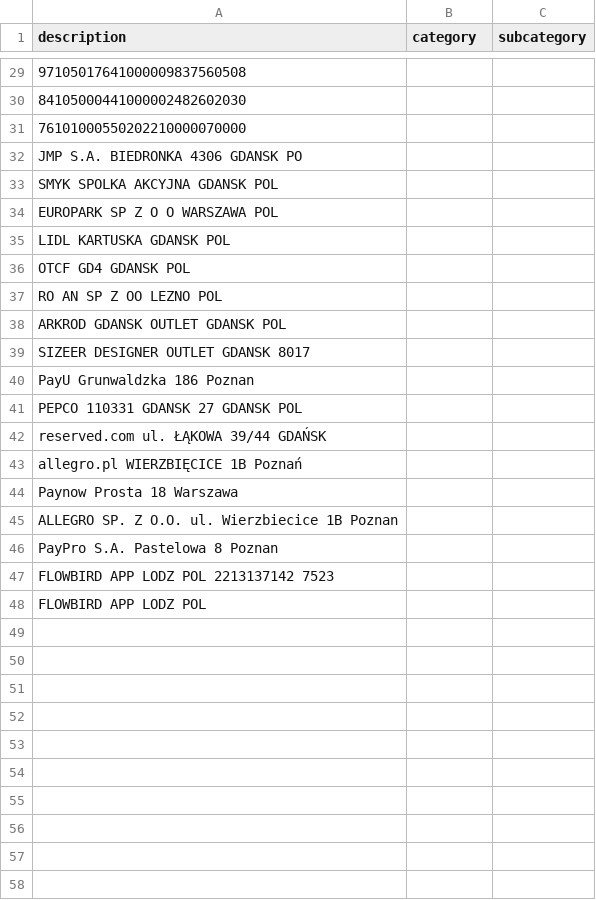
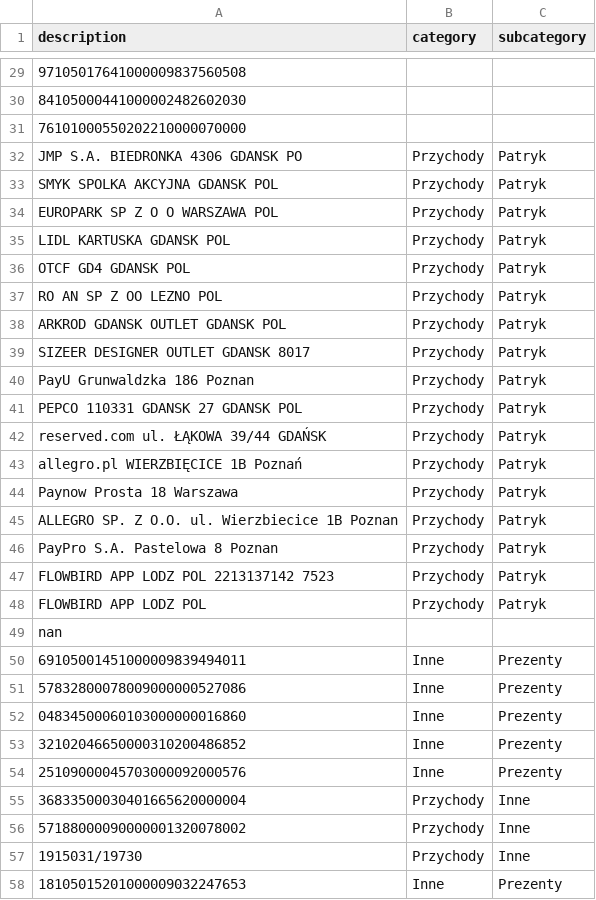
Before and after one commit to patrykkaminiecki/KategoryzatorTransakcjiWeb, a CSV file: assignments.csv, drawn as a sheet; only a part is shown, gaps mark what is left out; the diff covers the shown part only.

Commit message:
Automatyczny zapis assignments.csv

```diff
--- a/assignments.csv
+++ b/assignments.csv
@@ -32,17 +32,27 @@ description,category,subcategory
-JMP S.A. BIEDRONKA 4306  GDANSK  PO,,
-SMYK SPOLKA AKCYJNA  GDANSK  POL,,
-EUROPARK SP Z O O  WARSZAWA  POL,,
-LIDL KARTUSKA  GDANSK  POL,,
-OTCF GD4  GDANSK  POL,,
-RO AN SP Z OO  LEZNO  POL,,
-ARKROD GDANSK OUTLET  GDANSK  POL,,
-SIZEER DESIGNER OUTLET  GDANSK 8017,,
-PayU Grunwaldzka 186 Poznan,,
-PEPCO 110331 GDANSK 27  GDANSK  POL,,
-reserved.com ul. ŁĄKOWA 39/44 GDAŃSK,,
-allegro.pl WIERZBIĘCICE 1B Poznań,,
-Paynow Prosta 18 Warszawa,,
-ALLEGRO SP. Z O.O. ul. Wierzbiecice 1B Poznan,,
-PayPro S.A. Pastelowa 8 Poznan,,
-FLOWBIRD APP  LODZ  POL 2213137142 7523,,
-FLOWBIRD APP  LODZ  POL,,
+JMP S.A. BIEDRONKA 4306  GDANSK  PO,Przychody,Patryk
+SMYK SPOLKA AKCYJNA  GDANSK  POL,Przychody,Patryk
+EUROPARK SP Z O O  WARSZAWA  POL,Przychody,Patryk
+LIDL KARTUSKA  GDANSK  POL,Przychody,Patryk
+OTCF GD4  GDANSK  POL,Przychody,Patryk
+RO AN SP Z OO  LEZNO  POL,Przychody,Patryk
+ARKROD GDANSK OUTLET  GDANSK  POL,Przychody,Patryk
+SIZEER DESIGNER OUTLET  GDANSK 8017,Przychody,Patryk
+PayU Grunwaldzka 186 Poznan,Przychody,Patryk
+PEPCO 110331 GDANSK 27  GDANSK  POL,Przychody,Patryk
+reserved.com ul. ŁĄKOWA 39/44 GDAŃSK,Przychody,Patryk
+allegro.pl WIERZBIĘCICE 1B Poznań,Przychody,Patryk
+Paynow Prosta 18 Warszawa,Przychody,Patryk
+ALLEGRO SP. Z O.O. ul. Wierzbiecice 1B Poznan,Przychody,Patryk
+PayPro S.A. Pastelowa 8 Poznan,Przychody,Patryk
+FLOWBIRD APP  LODZ  POL 2213137142 7523,Przychody,Patryk
+FLOWBIRD APP  LODZ  POL,Przychody,Patryk
+nan,,
+69105001451000009839494011 ,Inne,Prezenty
+57832800078009000000527086 ,Inne,Prezenty
+04834500060103000000016860 ,Inne,Prezenty
+32102046650000310200486852 ,Inne,Prezenty
+25109000045703000092000576 ,Inne,Prezenty
+36833500030401665620000004 ,Przychody,Inne
+57188000090000001320078002 ,Przychody,Inne
+1915031/19730 ,Przychody,Inne
+18105015201000009032247653 ,Inne,Prezenty
```
Also changed, not shown: 21 added rows elsewhere in this file.
